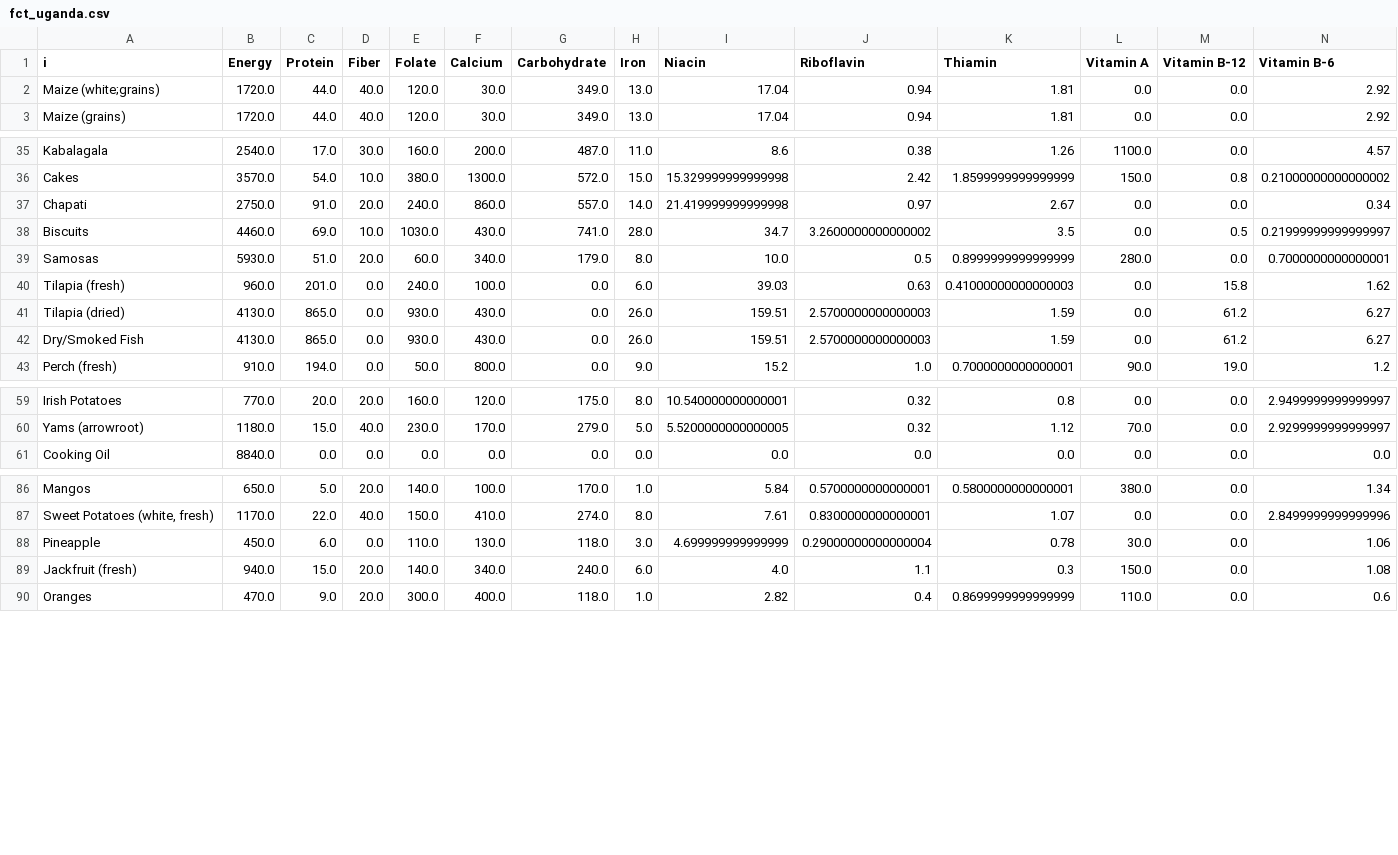
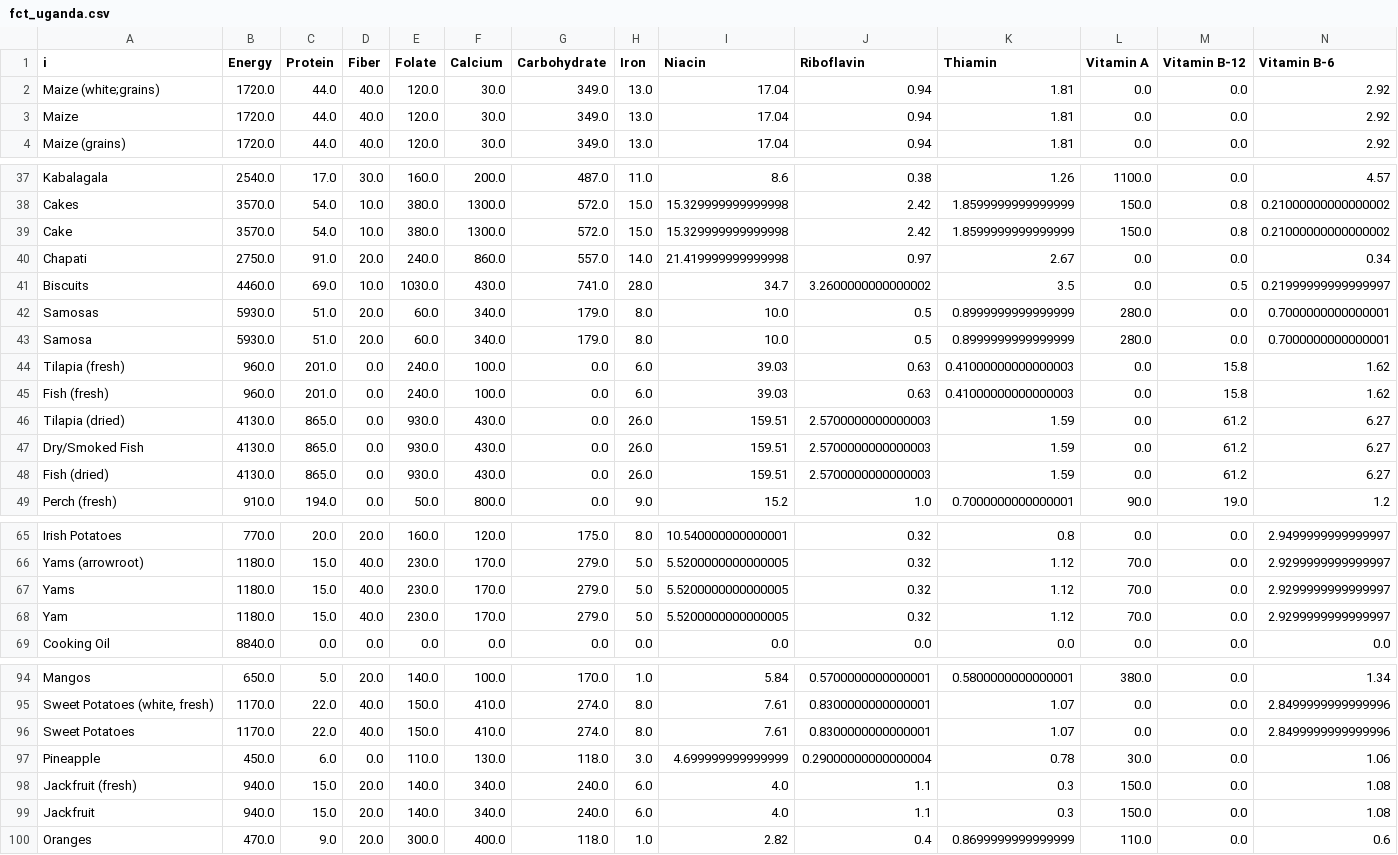
Before and after one commit to ligon/LSMS_Library, a CSV file: Uganda/_/fct_uganda.csv, drawn as a sheet; only a part is shown, gaps mark what is left out; rows hold the shown columns only; the diff covers the shown part only; the diff names each change by its address in the sheet, - before the commit and + after, or states it on an @@ line.

```diff
--- a/Uganda/_/fct_uganda.csv
+++ b/Uganda/_/fct_uganda.csv
+row 3: Maize | 1720.0 | 44.0 | 40.0 | 120.0 | 30.0 | 349.0 | 13.0 | 17.04 | 0.94 | 1.81 | 0.0 | 0.0 | 2.92
+row 39: Cake | 3570.0 | 54.0 | 10.0 | 380.0 | 1300.0 | 572.0 | 15.0 | 15.329999999999998 | 2.42 | 1.8599999999999999 | 150.0 | 0.8 | 0.21000000000000002
+row 43: Samosa | 5930.0 | 51.0 | 20.0 | 60.0 | 340.0 | 179.0 | 8.0 | 10.0 | 0.5 | 0.8999999999999999 | 280.0 | 0.0 | 0.7000000000000001
+row 45: Fish (fresh) | 960.0 | 201.0 | 0.0 | 240.0 | 100.0 | 0.0 | 6.0 | 39.03 | 0.63 | 0.41000000000000003 | 0.0 | 15.8 | 1.62
+row 48: Fish (dried) | 4130.0 | 865.0 | 0.0 | 930.0 | 430.0 | 0.0 | 26.0 | 159.51 | 2.5700000000000003 | 1.59 | 0.0 | 61.2 | 6.27
+row 67: Yams | 1180.0 | 15.0 | 40.0 | 230.0 | 170.0 | 279.0 | 5.0 | 5.5200000000000005 | 0.32 | 1.12 | 70.0 | 0.0 | 2.9299999999999997
+row 68: Yam | 1180.0 | 15.0 | 40.0 | 230.0 | 170.0 | 279.0 | 5.0 | 5.5200000000000005 | 0.32 | 1.12 | 70.0 | 0.0 | 2.9299999999999997
+row 96: Sweet Potatoes | 1170.0 | 22.0 | 40.0 | 150.0 | 410.0 | 274.0 | 8.0 | 7.61 | 0.8300000000000001 | 1.07 | 0.0 | 0.0 | 2.8499999999999996
+row 99: Jackfruit | 940.0 | 15.0 | 20.0 | 140.0 | 340.0 | 240.0 | 6.0 | 4.0 | 1.1 | 0.3 | 150.0 | 0.0 | 1.08
```
Also changed, not shown: 3 added rows and 2 edited cells elsewhere in this file, 1 other file.
